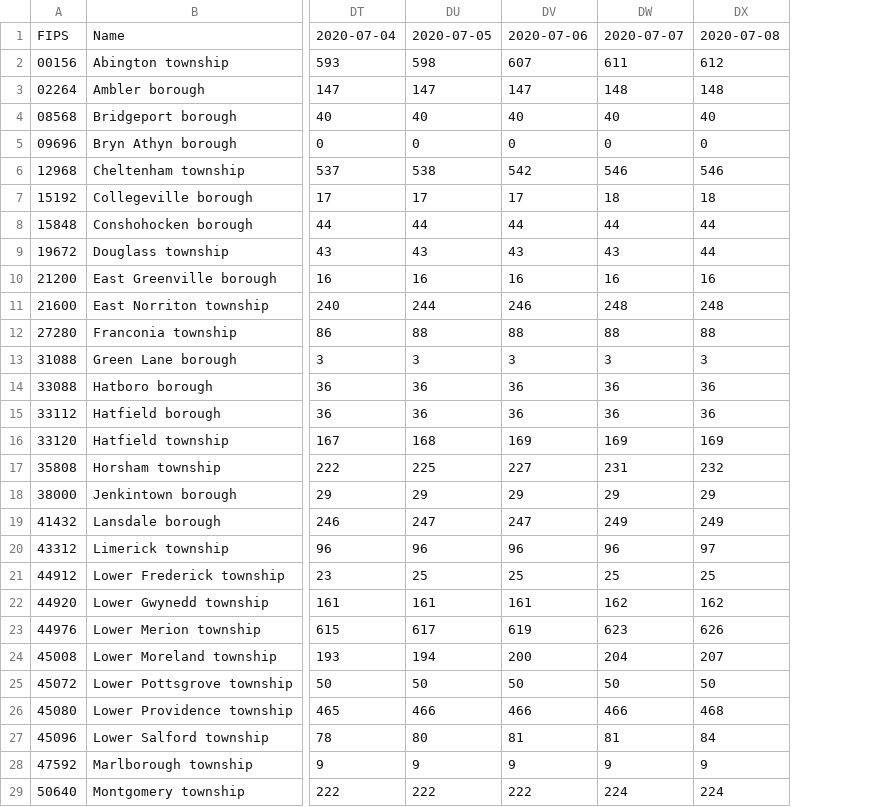
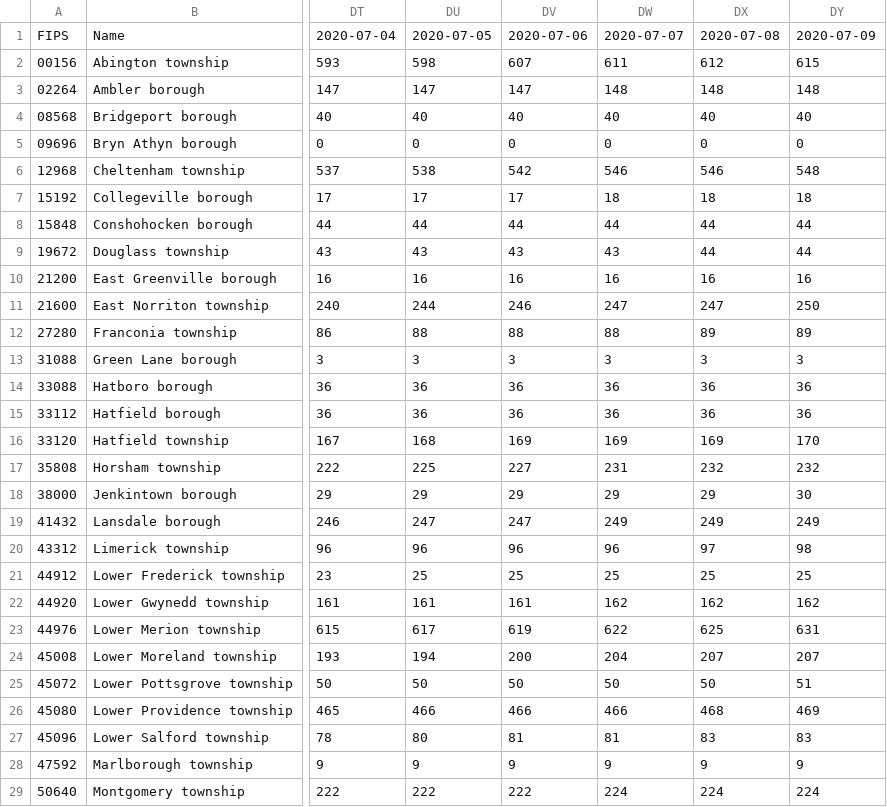
Before and after one commit to eloracm/montgomery-county-pa-covid, a CSV file: total_confirmed.csv, drawn as a sheet; only a part is shown, gaps mark what is left out; the diff names each change by its address in the sheet, - before the commit and + after, or states it on an @@ line.

```diff
--- a/total_confirmed.csv
+++ b/total_confirmed.csv
+column DY, rows 1-29: 2020-07-09 | 615 | 148 | 40 | 0 | 548 | 18 | 44 | 44 | 16 | 250 | 89 | 3 | 36 | 36 | 170 | 232 | 30 | 249 | 98 | 25 | 162 | 631 | 207 | 51 | 469 | 83 | 9 | 224
-DW11: 248
+DW11: 247
-DX11: 248
+DX11: 247
-DX12: 88
+DX12: 89
-DW23: 623
+DW23: 622
-DX23: 626
+DX23: 625
-DX27: 84
+DX27: 83
```
Also changed, not shown: total_deaths.csv.
